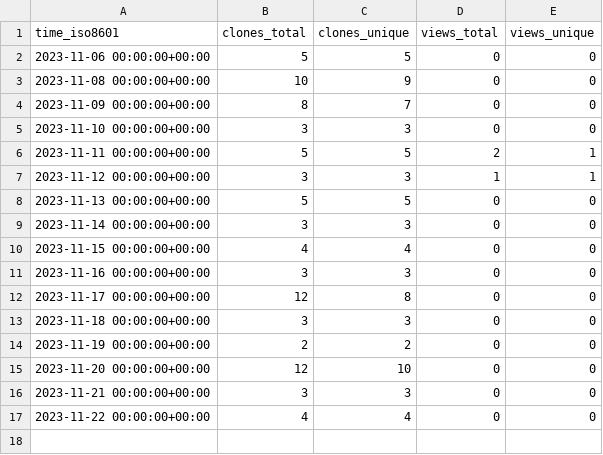
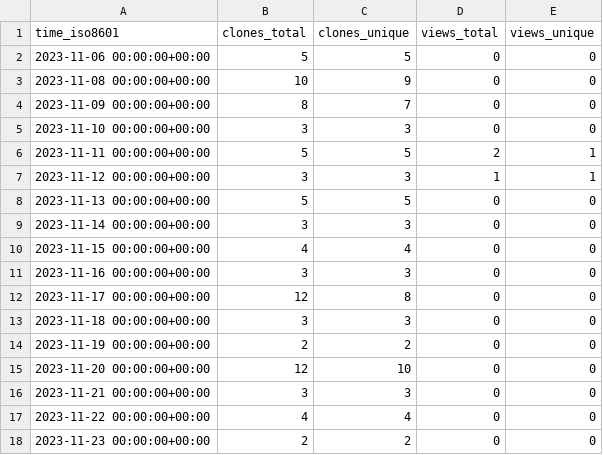
Before and after one commit to joaothallis/m4xshen.dev, a CSV file: m4xshen/m4xshen.dev/ghrs-data/views_clones_aggregate.csv, drawn as a sheet.

```diff
--- a/m4xshen/m4xshen.dev/ghrs-data/views_clones_aggregate.csv
+++ b/m4xshen/m4xshen.dev/ghrs-data/views_clones_aggregate.csv
@@ -17 +17,2 @@ time_iso8601,clones_total,clones_unique,views_total,views_unique
 2023-11-22 00:00:00+00:00,4,4,0,0
+2023-11-23 00:00:00+00:00,2,2,0,0
```
Also changed, not shown: 1 other file.
